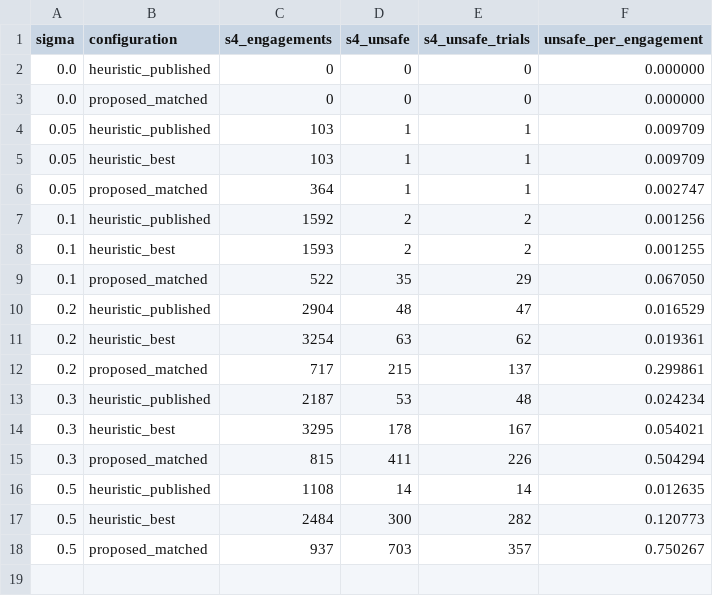
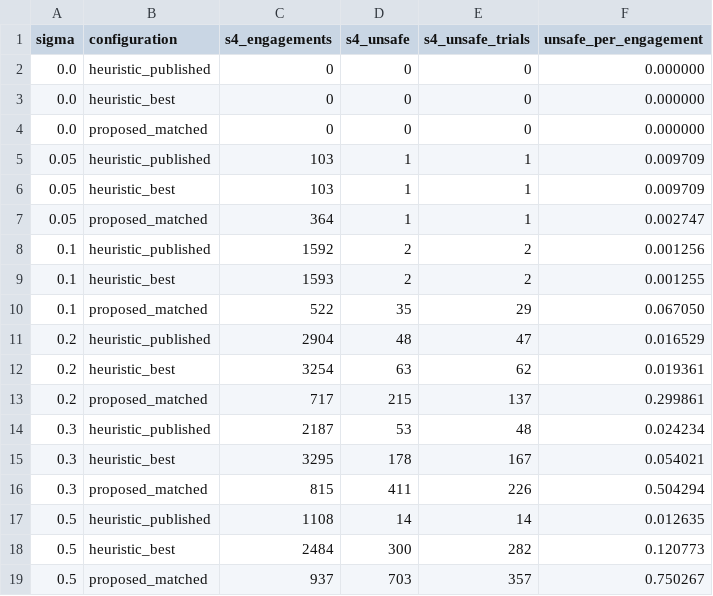
Before and after one commit to song-lalala/safety-gated-cuas, a CSV file: outputs/review/w17_s4_by_sigma.csv, drawn as a sheet.

```diff
--- a/outputs/review/w17_s4_by_sigma.csv
+++ b/outputs/review/w17_s4_by_sigma.csv
@@ -2,2 +2,3 @@ sigma,configuration,s4_engagements,s4_unsafe,s4_unsafe_trials,unsafe_per_engagem
 0.0,heuristic_published,0,0,0,0.000000
+0.0,heuristic_best,0,0,0,0.000000
 0.0,proposed_matched,0,0,0,0.000000
```
Also changed, not shown: outputs/review/w16_best_tuned_ci.csv.
